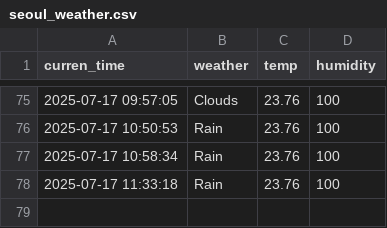
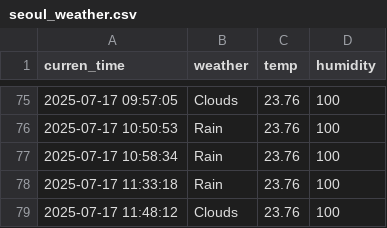
Before and after one commit to EunbinRoh/Seoul_weather_5m, a CSV file: seoul_weather.csv, drawn as a sheet; only a part is shown, gaps mark what is left out; the diff names each change by its address in the sheet, - before the commit and + after, or states it on an @@ line.

```diff
--- a/seoul_weather.csv
+++ b/seoul_weather.csv
+row 79: 2025-07-17 11:48:12 | Clouds | 23.76 | 100
```
